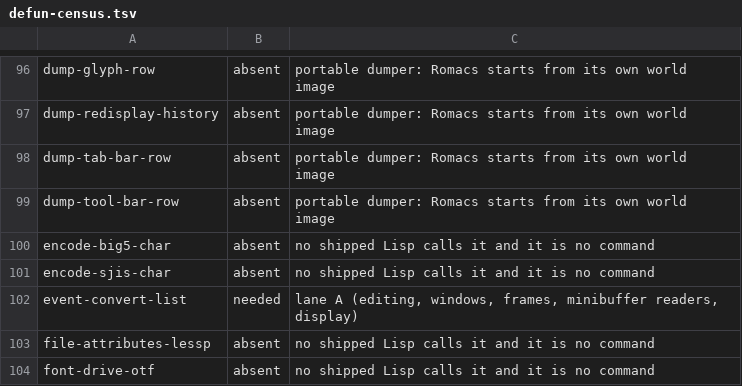
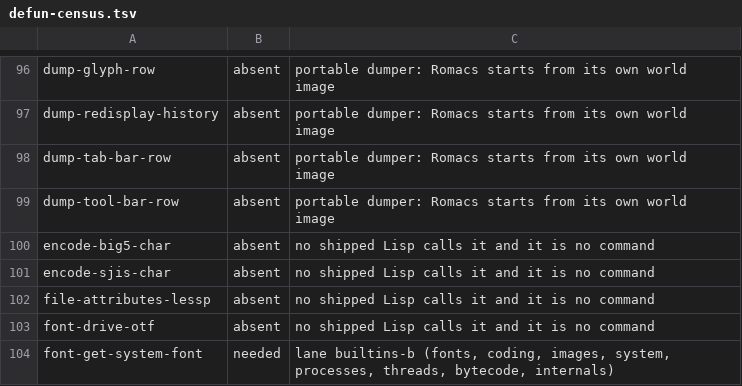
Before and after one commit to romacs-org/romacs, a TSV file: ledger/defun-census.tsv, drawn as a sheet; only a part is shown, gaps mark what is left out; the shorter side is filled out with more unchanged rows.

Commit message:
census: Count event-convert-list as defined
The GNU DEFUN census no longer lists it as needed.

```diff
--- a/ledger/defun-census.tsv
+++ b/ledger/defun-census.tsv
@@ -101,3 +101,2 @@ encode-big5-char	absent	no shipped Lisp calls it and it is no command
 encode-sjis-char	absent	no shipped Lisp calls it and it is no command
-event-convert-list	needed	lane A (editing, windows, frames, minibuffer readers, display)
 file-attributes-lessp	absent	no shipped Lisp calls it and it is no command
```
